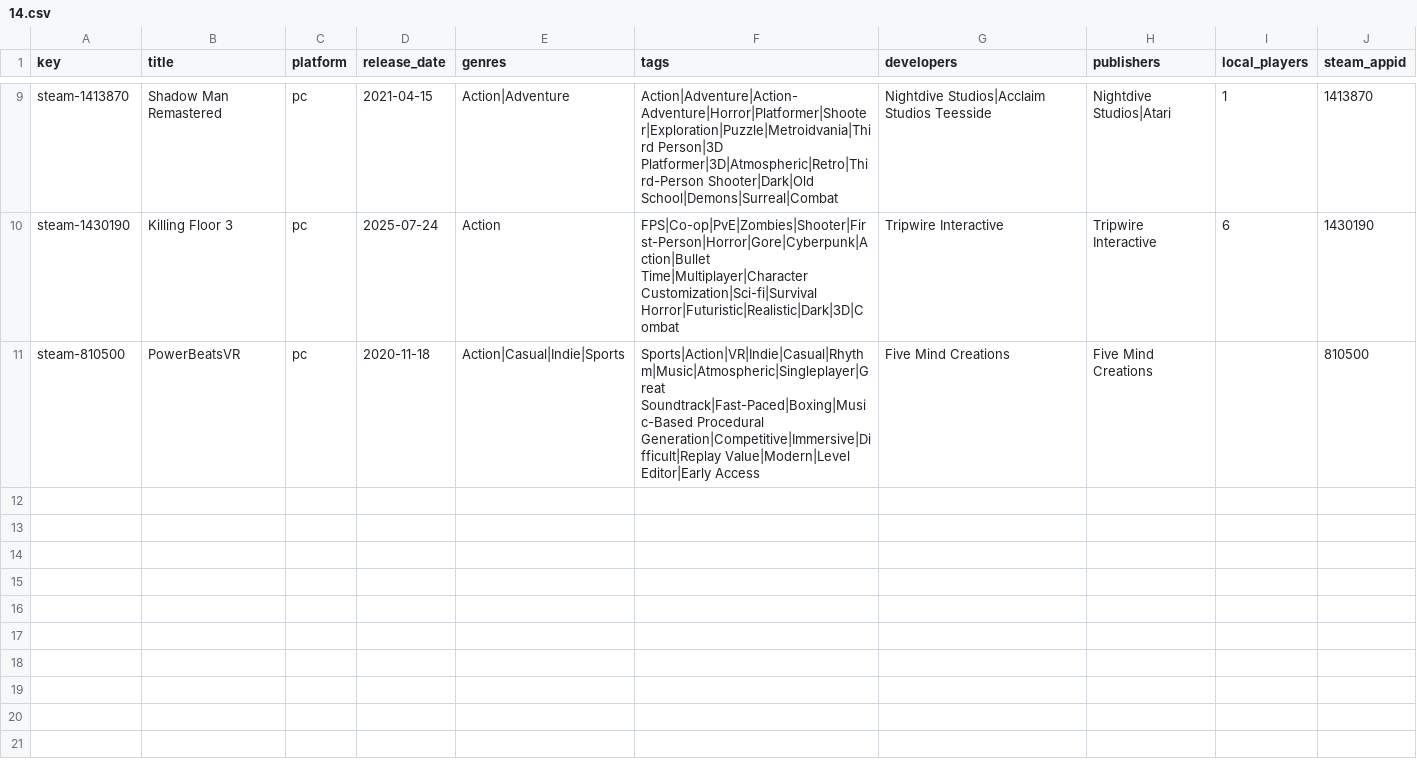
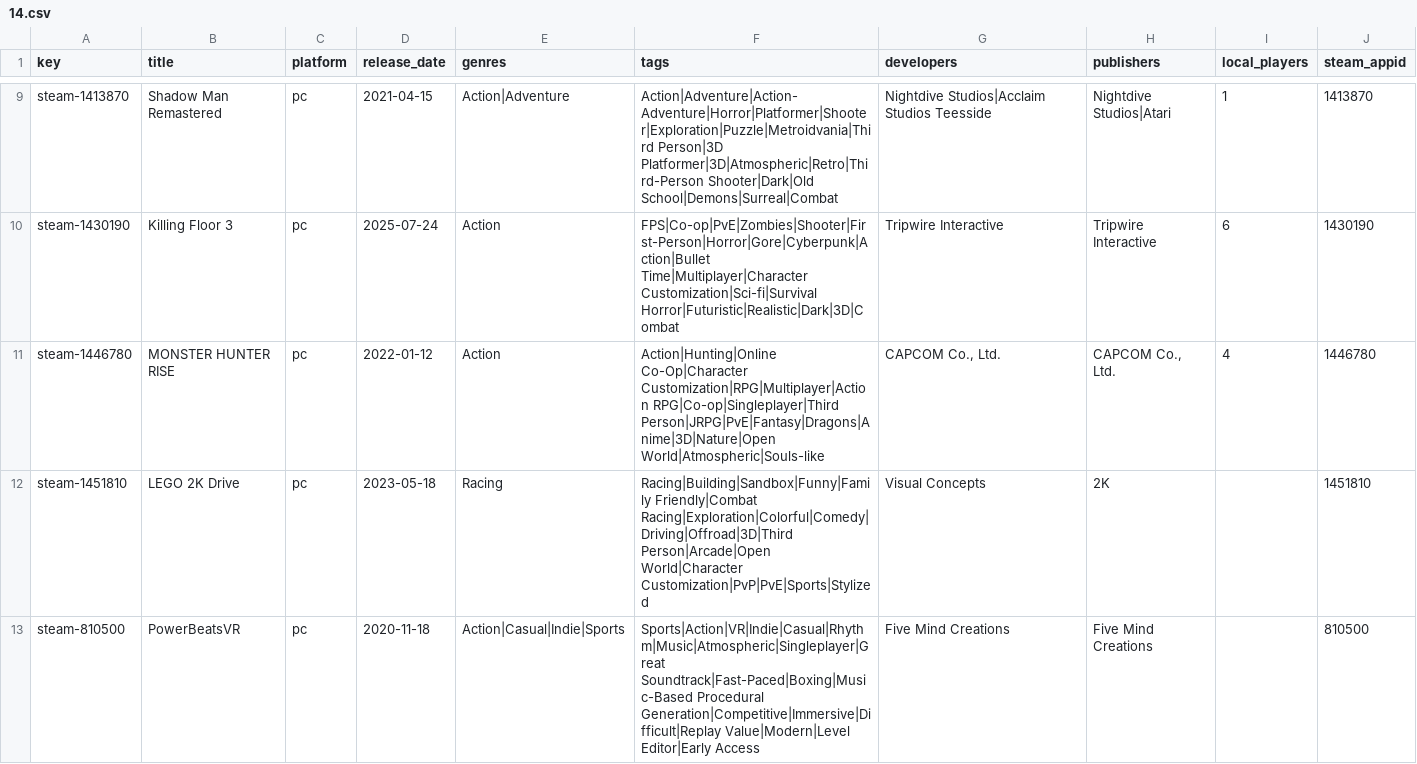
Before and after one commit to jeremybris/PlayOut-metadata, a CSV file: data/steam/14.csv, drawn as a sheet; only a part is shown, gaps mark what is left out.

```diff
--- a/data/steam/14.csv
+++ b/data/steam/14.csv
@@ -10,2 +10,4 @@ steam-1413870,Shadow Man Remastered,pc,2021-04-15,Action|Adventure,Action|Advent
 steam-1430190,Killing Floor 3,pc,2025-07-24,Action,FPS|Co-op|PvE|Zombies|Shooter|First-Person|Horror|Gore|Cyberpunk|Action|Bullet Time|Multiplayer|Character Customization|Sci-fi|Survival Horror|Futuristic|Realistic|Dark|3D|Combat,Tripwire Interactive,Tripwire Interactive,6,1430190
+steam-1446780,MONSTER HUNTER RISE,pc,2022-01-12,Action,Action|Hunting|Online Co-Op|Character Customization|RPG|Multiplayer|Action RPG|Co-op|Singleplayer|Third Person|JRPG|PvE|Fantasy|Dragons|Anime|3D|Nature|Open World|Atmospheric|Souls-like,"CAPCOM Co., Ltd.","CAPCOM Co., Ltd.",4,1446780
+steam-1451810,LEGO 2K Drive,pc,2023-05-18,Racing,Racing|Building|Sandbox|Funny|Family Friendly|Combat Racing|Exploration|Colorful|Comedy|Driving|Offroad|3D|Third Person|Arcade|Open World|Character Customization|PvP|PvE|Sports|Stylized,Visual Concepts,2K,,1451810
 steam-810500,PowerBeatsVR,pc,2020-11-18,Action|Casual|Indie|Sports,Sports|Action|VR|Indie|Casual|Rhythm|Music|Atmospheric|Singleplayer|Great Soundtrack|Fast-Paced|Boxing|Music-Based Procedural Generation|Competitive|Immersive|Difficult|Replay Value|Modern|Level Editor|Early Access,Five Mind Creations,Five Mind Creations,,810500
```
